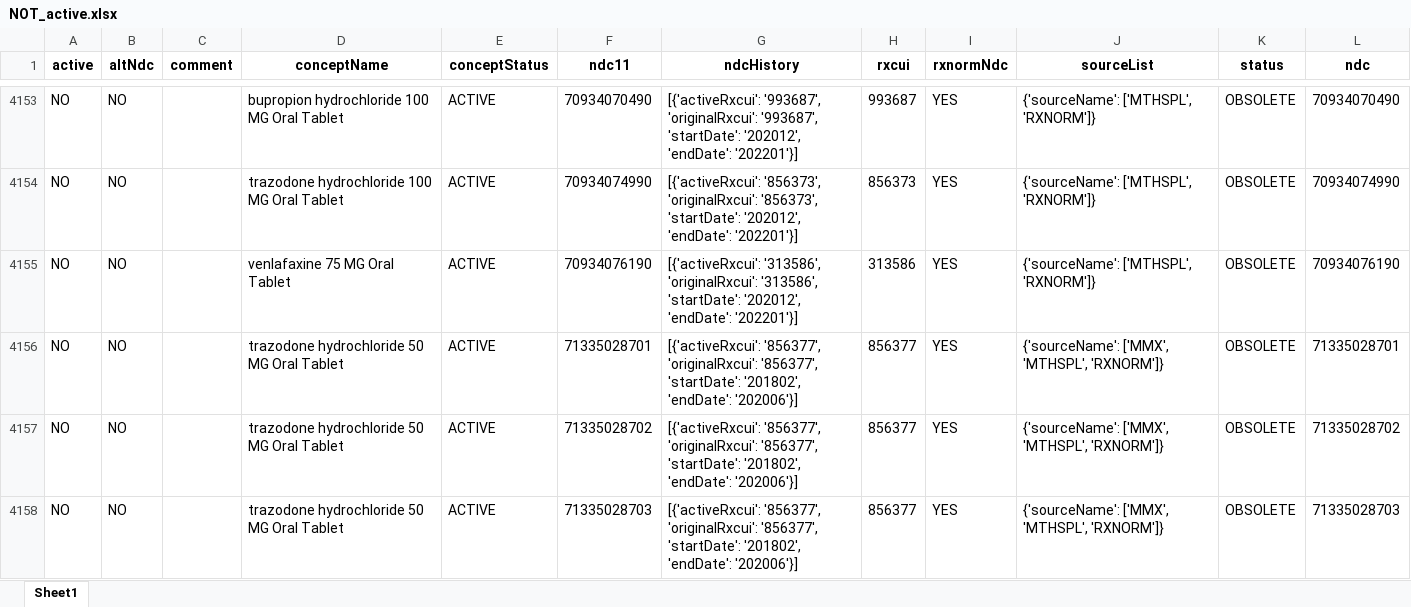
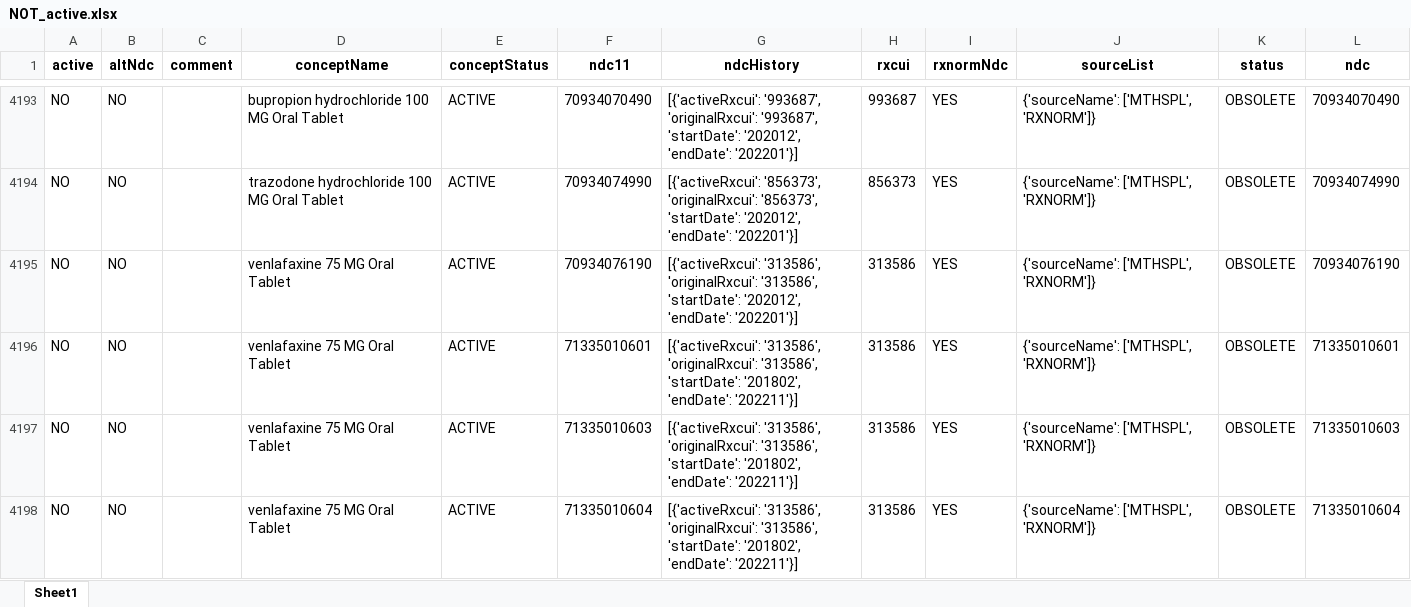
Before and after one commit to danielhmendoza01/Automatic_Code_Sets, an Excel workbook: NDC/Antidepressants/NOT_active.xlsx, sheet Sheet1, drawn as a sheet; only a part is shown, gaps mark what is left out; the shorter side is filled out with more unchanged rows; values as stored, in another font and other column widths than the file's, no borders; the diff covers the shown part only; the diff names each change by its address in the sheet, - before the commit and + after, or states it on an @@ line.

```diff
--- a/NDC/Antidepressants/NOT_active.xlsx (sheet Sheet1)
+++ b/NDC/Antidepressants/NOT_active.xlsx (sheet Sheet1)
+row 4196: NO | NO |  | venlafaxine 75 MG Oral Tablet | ACTIVE | 71335010601 | [{'activeRxcui': '313586', 'originalRxcui': '313586', 'startDate': '201802', 'endDate': '202211'}] | 313586 | YES | {'sourceName': ['MTHSPL', 'RXNORM']} | OBSOLETE | 71335010601
+row 4197: NO | NO |  | venlafaxine 75 MG Oral Tablet | ACTIVE | 71335010603 | [{'activeRxcui': '313586', 'originalRxcui': '313586', 'startDate': '201802', 'endDate': '202211'}] | 313586 | YES | {'sourceName': ['MTHSPL', 'RXNORM']} | OBSOLETE | 71335010603
+row 4198: NO | NO |  | venlafaxine 75 MG Oral Tablet | ACTIVE | 71335010604 | [{'activeRxcui': '313586', 'originalRxcui': '313586', 'startDate': '201802', 'endDate': '202211'}] | 313586 | YES | {'sourceName': ['MTHSPL', 'RXNORM']} | OBSOLETE | 71335010604
```
Also changed, not shown: 51 added rows and 5 removed rows elsewhere in this sheet, NDC/Antidepressants/Absent_Antidepressants.xlsx, NDC/Antidepressants/New_antidepressants_Added.xlsx, 23 other files.
